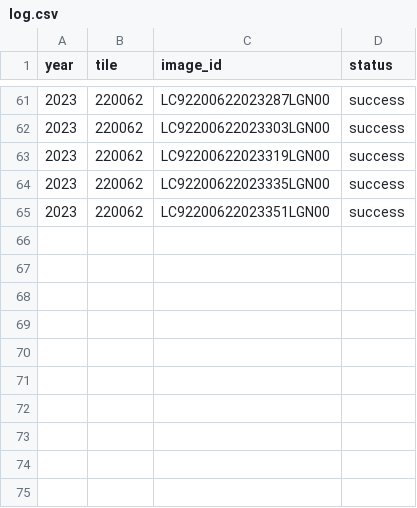
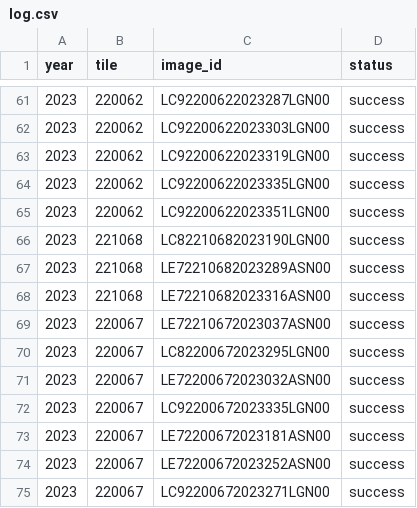
Before and after one commit to cgi-imazon/mapbiomas_classification, a CSV file: data/log.csv, drawn as a sheet; only a part is shown, gaps mark what is left out; the diff names each change by its address in the sheet, - before the commit and + after, or states it on an @@ line.

Commit message:
update data

```diff
--- a/data/log.csv
+++ b/data/log.csv
+row 66: 2023 | 221068 | LC82210682023190LGN00 | success
+row 67: 2023 | 221068 | LE72210682023289ASN00 | success
+row 68: 2023 | 221068 | LE72210682023316ASN00 | success
+row 69: 2023 | 220067 | LE72210672023037ASN00 | success
+row 70: 2023 | 220067 | LC82200672023295LGN00 | success
+row 71: 2023 | 220067 | LE72200672023032ASN00 | success
+row 72: 2023 | 220067 | LC92200672023335LGN00 | success
+row 73: 2023 | 220067 | LE72200672023181ASN00 | success
+row 74: 2023 | 220067 | LE72200672023252ASN00 | success
+row 75: 2023 | 220067 | LC92200672023271LGN00 | success
```
Also changed, not shown: 1 other file.
